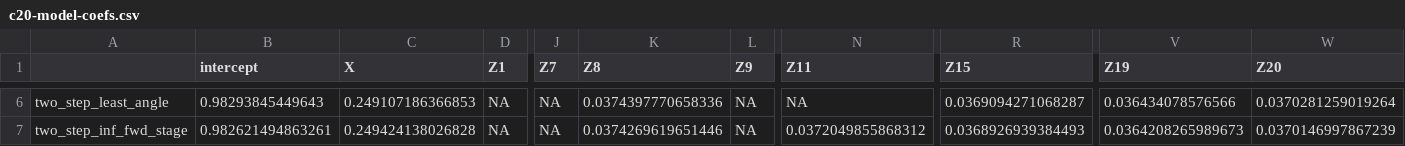
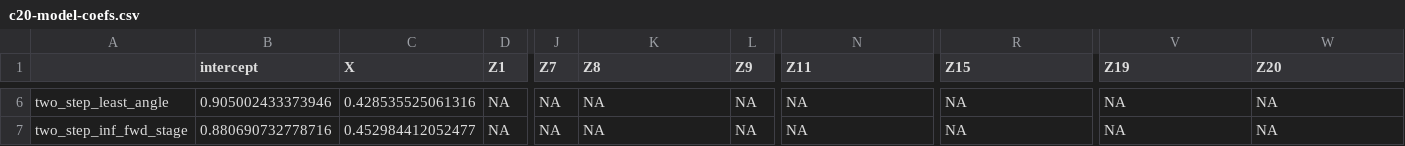
Before and after one commit to RaspberryEmma/OLD-Confounder-Handling-Sim-Study, a CSV file: data/c20-model-coefs.csv, drawn as a sheet; only a part is shown, gaps mark what is left out; the diff covers the shown part only; the diff names each change by its address in the sheet, - before the commit and + after, or states it on an @@ line.

```diff
--- a/data/c20-model-coefs.csv
+++ b/data/c20-model-coefs.csv
-B6 (intercept): 0.98293845449643
+B6 (intercept): 0.905002433373946
-C6 (X): 0.249107186366853
+C6 (X): 0.428535525061316
-K6 (Z8): 0.0374397770658336
+K6 (Z8): NA
-R6 (Z15): 0.0369094271068287
+R6 (Z15): NA
-V6 (Z19): 0.036434078576566
+V6 (Z19): NA
-W6 (Z20): 0.0370281259019264
+W6 (Z20): NA
-B7 (intercept): 0.982621494863261
+B7 (intercept): 0.880690732778716
-C7 (X): 0.249424138026828
+C7 (X): 0.452984412052477
-K7 (Z8): 0.0374269619651446
+K7 (Z8): NA
-N7 (Z11): 0.0372049855868312
+N7 (Z11): NA
-R7 (Z15): 0.0368926939384493
+R7 (Z15): NA
-V7 (Z19): 0.0364208265989673
+V7 (Z19): NA
-W7 (Z20): 0.0370146997867239
+W7 (Z20): NA
```
Also changed, not shown: 1 added row, 1 removed row and 32 edited cells elsewhere in this file, data/c1-dataset.csv, data/c10-dataset.csv, 28 other files.
